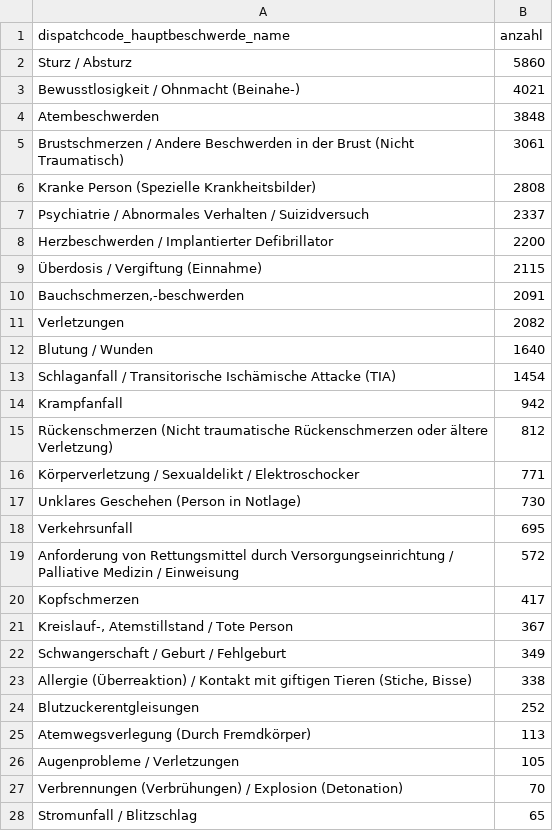
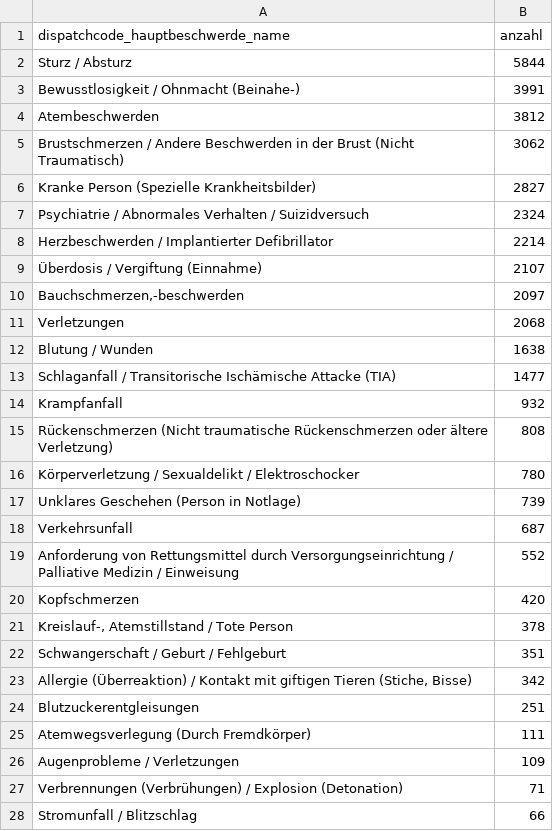
Before and after one commit to Berliner-Feuerwehr/BF-Open-Data, a CSV file: Datasets/Daily_Data/missions_by_code.csv, drawn as a sheet; only a part is shown; the diff covers the shown part only.

```diff
--- a/Datasets/Daily_Data/missions_by_code.csv
+++ b/Datasets/Daily_Data/missions_by_code.csv
@@ -1,28 +1,28 @@
 dispatchcode_hauptbeschwerde_name,anzahl
-Sturz / Absturz,5860
-Bewusstlosigkeit / Ohnmacht (Beinahe-),4021
-Atembeschwerden,3848
-Brustschmerzen / Andere Beschwerden in der Brust (Nicht Traumatisch),3061
-Kranke Person (Spezielle Krankheitsbilder),2808
-Psychiatrie / Abnormales Verhalten / Suizidversuch,2337
-Herzbeschwerden / Implantierter Defibrillator,2200
-Überdosis / Vergiftung (Einnahme),2115
-"Bauchschmerzen,-beschwerden",2091
-Verletzungen,2082
-Blutung / Wunden,1640
-Schlaganfall / Transitorische Ischämische Attacke (TIA),1454
-Krampfanfall,942
-Rückenschmerzen (Nicht traumatische Rückenschmerzen oder ältere Verletzung),812
-Körperverletzung / Sexualdelikt / Elektroschocker,771
-Unklares Geschehen (Person in Notlage),730
-Verkehrsunfall,695
-Anforderung von Rettungsmittel durch Versorgungseinrichtung / Palliative Medizin / Einweisung,572
-Kopfschmerzen,417
-"Kreislauf-, Atemstillstand / Tote Person",367
-Schwangerschaft / Geburt / Fehlgeburt,349
-"Allergie (Überreaktion) / Kontakt mit giftigen Tieren (Stiche, Bisse)",338
-Blutzuckerentgleisungen,252
-Atemwegsverlegung (Durch Fremdkörper),113
-Augenprobleme / Verletzungen,105
-Verbrennungen (Verbrühungen) / Explosion (Detonation),70
-Stromunfall / Blitzschlag,65
+Sturz / Absturz,5844
+Bewusstlosigkeit / Ohnmacht (Beinahe-),3991
+Atembeschwerden,3812
+Brustschmerzen / Andere Beschwerden in der Brust (Nicht Traumatisch),3062
+Kranke Person (Spezielle Krankheitsbilder),2827
+Psychiatrie / Abnormales Verhalten / Suizidversuch,2324
+Herzbeschwerden / Implantierter Defibrillator,2214
+Überdosis / Vergiftung (Einnahme),2107
+"Bauchschmerzen,-beschwerden",2097
+Verletzungen,2068
+Blutung / Wunden,1638
+Schlaganfall / Transitorische Ischämische Attacke (TIA),1477
+Krampfanfall,932
+Rückenschmerzen (Nicht traumatische Rückenschmerzen oder ältere Verletzung),808
+Körperverletzung / Sexualdelikt / Elektroschocker,780
+Unklares Geschehen (Person in Notlage),739
+Verkehrsunfall,687
+Anforderung von Rettungsmittel durch Versorgungseinrichtung / Palliative Medizin / Einweisung,552
+Kopfschmerzen,420
+"Kreislauf-, Atemstillstand / Tote Person",378
+Schwangerschaft / Geburt / Fehlgeburt,351
+"Allergie (Überreaktion) / Kontakt mit giftigen Tieren (Stiche, Bisse)",342
+Blutzuckerentgleisungen,251
+Atemwegsverlegung (Durch Fremdkörper),111
+Augenprobleme / Verletzungen,109
+Verbrennungen (Verbrühungen) / Explosion (Detonation),71
+Stromunfall / Blitzschlag,66
```
Also changed, not shown: 1 added row, 1 removed row and 5 edited cells elsewhere in this file, Datasets/Daily_Data/BFw_mission_data_daily.csv, Datasets/Daily_Data/BFw_mission_data_monthly.csv.
